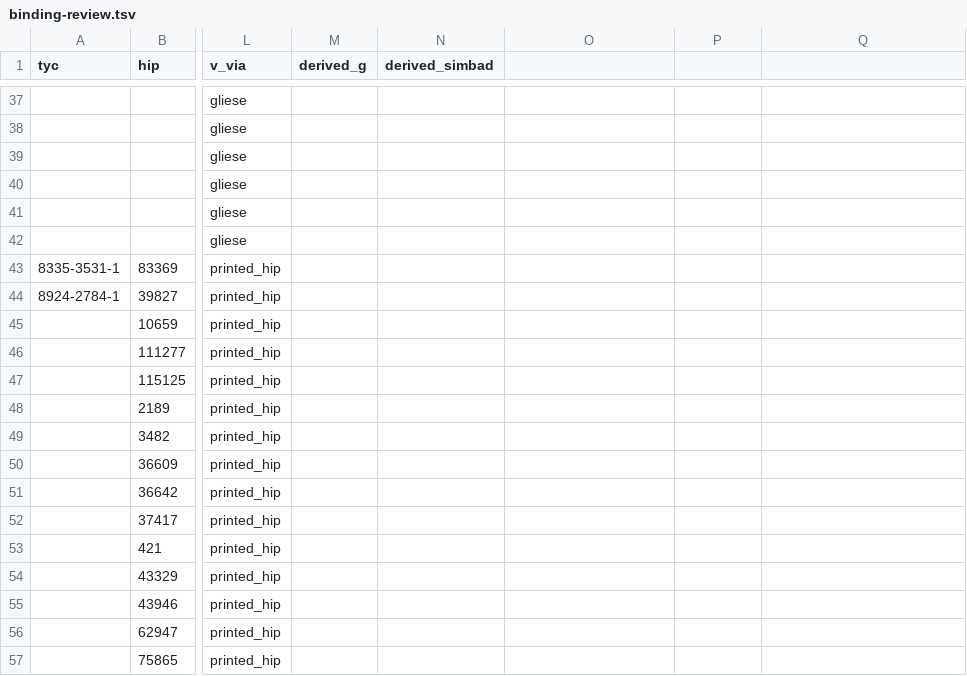
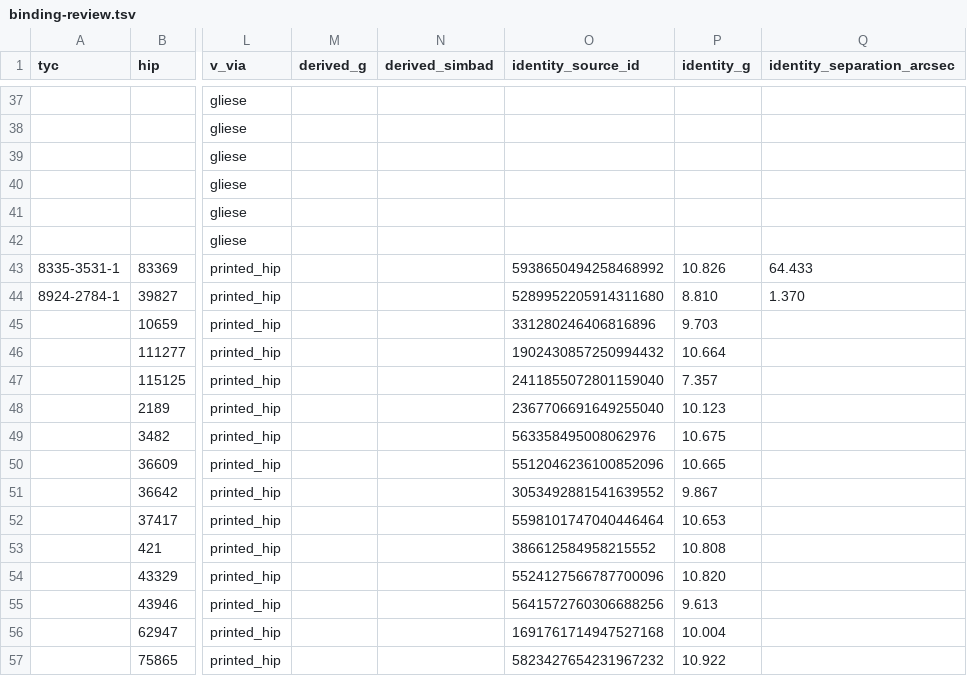
Before and after one commit to alexmensch/stellata, a TSV file: data/membership/binding-review.tsv, drawn as a sheet; only a part is shown, gaps mark what is left out; the diff covers the shown part only; the diff names each change by its address in the sheet, - before the commit and + after, or states it on an @@ line.

```diff
--- a/data/membership/binding-review.tsv
+++ b/data/membership/binding-review.tsv
-O1: (empty)
+O1: identity_source_id
-P1: (empty)
+P1: identity_g
-Q1: (empty)
+Q1: identity_separation_arcsec
-O43 (identity_source_id): (empty)
+O43 (identity_source_id): 5938650494258468992
-P43 (identity_g): (empty)
+P43 (identity_g): 10.826
-Q43 (identity_separation_arcsec): (empty)
+Q43 (identity_separation_arcsec): 64.433
-O44 (identity_source_id): (empty)
+O44 (identity_source_id): 5289952205914311680
-P44 (identity_g): (empty)
+P44 (identity_g): 8.810
-Q44 (identity_separation_arcsec): (empty)
+Q44 (identity_separation_arcsec): 1.370
-O45 (identity_source_id): (empty)
+O45 (identity_source_id): 331280246406816896
-P45 (identity_g): (empty)
+P45 (identity_g): 9.703
-O46 (identity_source_id): (empty)
+O46 (identity_source_id): 1902430857250994432
-P46 (identity_g): (empty)
+P46 (identity_g): 10.664
-O47 (identity_source_id): (empty)
+O47 (identity_source_id): 2411855072801159040
-P47 (identity_g): (empty)
+P47 (identity_g): 7.357
-O48 (identity_source_id): (empty)
+O48 (identity_source_id): 2367706691649255040
-P48 (identity_g): (empty)
+P48 (identity_g): 10.123
-O49 (identity_source_id): (empty)
+O49 (identity_source_id): 563358495008062976
-P49 (identity_g): (empty)
+P49 (identity_g): 10.675
-O50 (identity_source_id): (empty)
+O50 (identity_source_id): 5512046236100852096
-P50 (identity_g): (empty)
+P50 (identity_g): 10.665
-O51 (identity_source_id): (empty)
+O51 (identity_source_id): 3053492881541639552
-P51 (identity_g): (empty)
+P51 (identity_g): 9.867
-O52 (identity_source_id): (empty)
+O52 (identity_source_id): 5598101747040446464
-P52 (identity_g): (empty)
+P52 (identity_g): 10.653
-O53 (identity_source_id): (empty)
+O53 (identity_source_id): 386612584958215552
-P53 (identity_g): (empty)
+P53 (identity_g): 10.808
-O54 (identity_source_id): (empty)
+O54 (identity_source_id): 5524127566787700096
-P54 (identity_g): (empty)
+P54 (identity_g): 10.820
-O55 (identity_source_id): (empty)
+O55 (identity_source_id): 5641572760306688256
-P55 (identity_g): (empty)
+P55 (identity_g): 9.613
-O56 (identity_source_id): (empty)
+O56 (identity_source_id): 1691761714947527168
-P56 (identity_g): (empty)
+P56 (identity_g): 10.004
-O57 (identity_source_id): (empty)
+O57 (identity_source_id): 5823427654231967232
-P57 (identity_g): (empty)
+P57 (identity_g): 10.922
```
Also changed, not shown: 4 edited cells elsewhere in this file, 1 other file.
